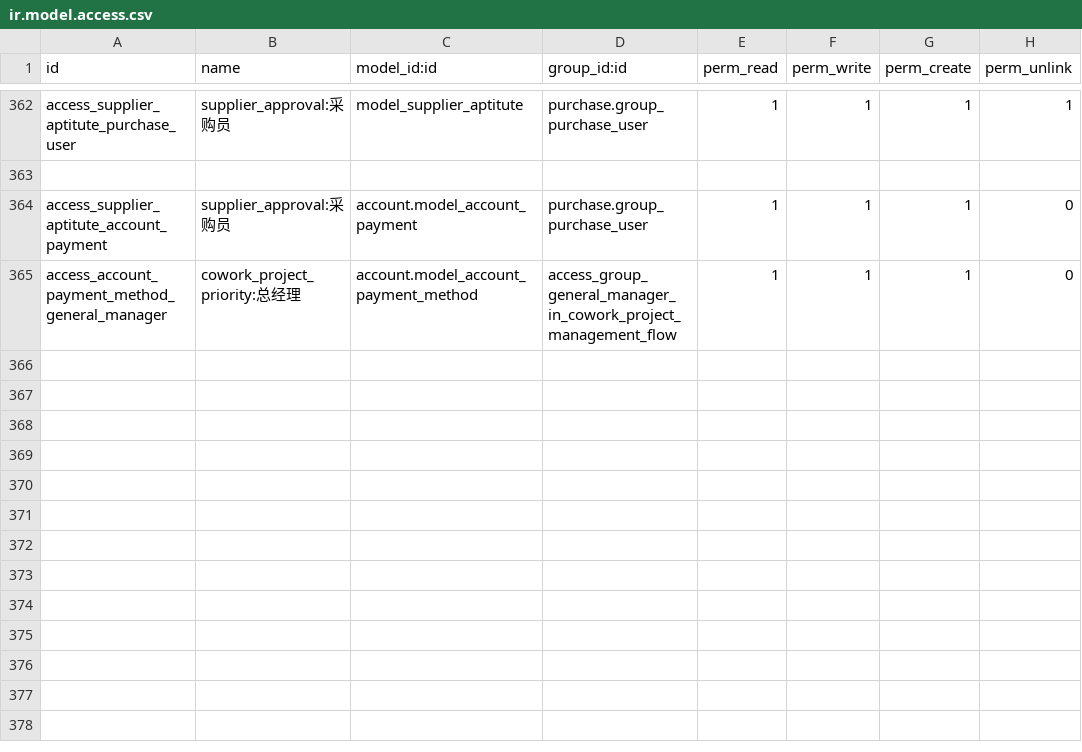
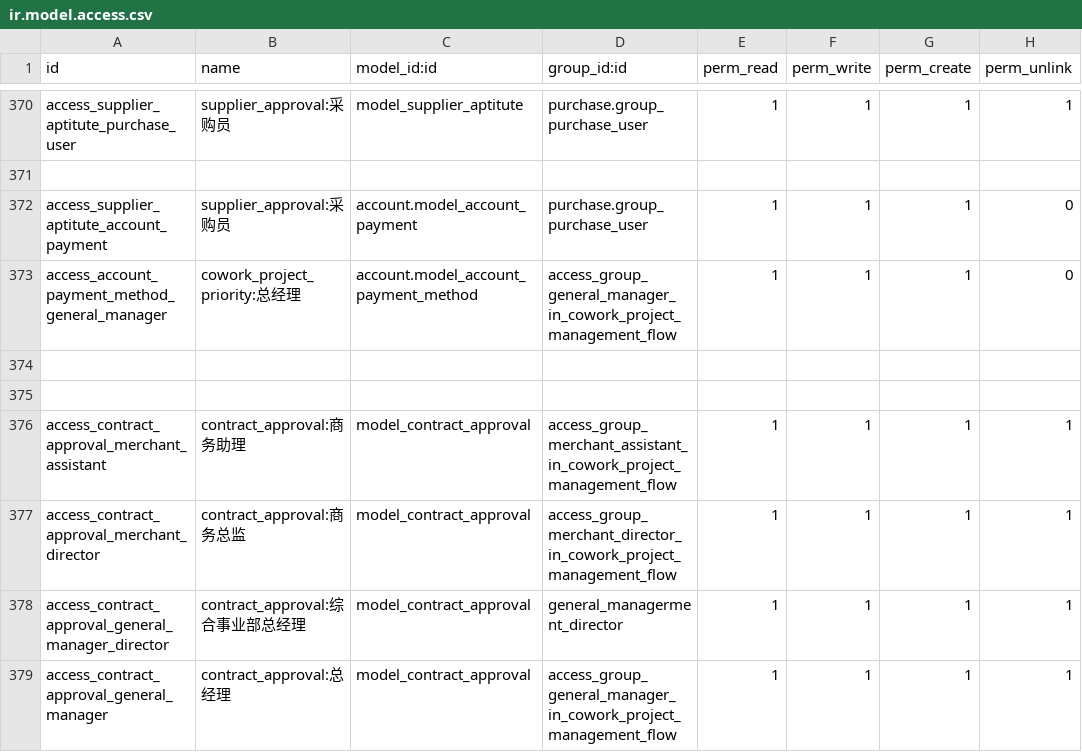
Before and after one commit to szcowork/testwork, a CSV file: cowork_project_management_flow/security/ir.model.access.csv, drawn as a sheet; only a part is shown, gaps mark what is left out; the diff covers the shown part only.

```diff
--- a/cowork_project_management_flow/security/ir.model.access.csv
+++ b/cowork_project_management_flow/security/ir.model.access.csv
@@ -365 +373,7 @@ access_supplier_aptitute_account_payment,supplier_approval:采购员,account.mod
 access_account_payment_method_general_manager,cowork_project_priority:总经理,account.model_account_payment_method,access_group_general_manager_in_cowork_project_management_flow,1,1,1,0
+
+
+access_contract_approval_merchant_assistant,contract_approval:商务助理,model_contract_approval,access_group_merchant_assistant_in_cowork_project_management_flow,1,1,1,1
+access_contract_approval_merchant_director,contract_approval:商务总监,model_contract_approval,access_group_merchant_director_in_cowork_project_management_flow,1,1,1,1
+access_contract_approval_general_manager_director,contract_approval:综合事业部总经理,model_contract_approval,general_managerment_director,1,1,1,1
+access_contract_approval_general_manager,contract_approval:总经理,model_contract_approval,access_group_general_manager_in_cowork_project_management_flow,1,1,1,1
```
Also changed, not shown: 13 added rows elsewhere in this file, 18 other files.
